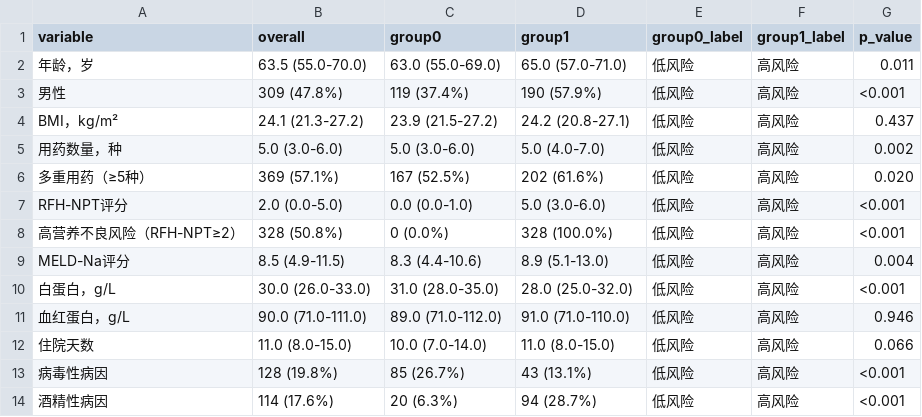
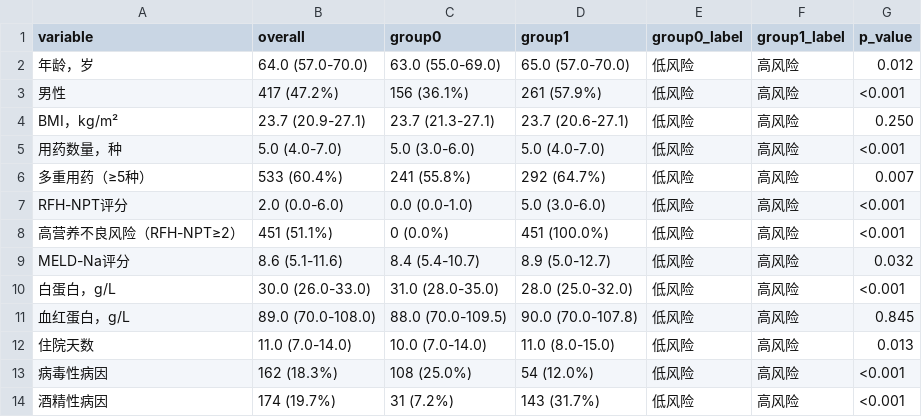
Before and after one commit to 123dengqi/liver-analysis, a CSV file: outputs/table_malnutrition.csv, drawn as a sheet.

```diff
--- a/outputs/table_malnutrition.csv
+++ b/outputs/table_malnutrition.csv
@@ -1,14 +1,14 @@
 variable,overall,group0,group1,group0_label,group1_label,p_value
-年龄，岁,63.5 (55.0-70.0),63.0 (55.0-69.0),65.0 (57.0-71.0),低风险,高风险,0.011
-男性,309 (47.8%),119 (37.4%),190 (57.9%),低风险,高风险,<0.001
-BMI，kg/m²,24.1 (21.3-27.2),23.9 (21.5-27.2),24.2 (20.8-27.1),低风险,高风险,0.437
-用药数量，种,5.0 (3.0-6.0),5.0 (3.0-6.0),5.0 (4.0-7.0),低风险,高风险,0.002
-多重用药（≥5种）,369 (57.1%),167 (52.5%),202 (61.6%),低风险,高风险,0.020
-RFH-NPT评分,2.0 (0.0-5.0),0.0 (0.0-1.0),5.0 (3.0-6.0),低风险,高风险,<0.001
-高营养不良风险（RFH-NPT≥2）,328 (50.8%),0 (0.0%),328 (100.0%),低风险,高风险,<0.001
-MELD-Na评分,8.5 (4.9-11.5),8.3 (4.4-10.6),8.9 (5.1-13.0),低风险,高风险,0.004
+年龄，岁,64.0 (57.0-70.0),63.0 (55.0-69.0),65.0 (57.0-70.0),低风险,高风险,0.012
+男性,417 (47.2%),156 (36.1%),261 (57.9%),低风险,高风险,<0.001
+BMI，kg/m²,23.7 (20.9-27.1),23.7 (21.3-27.1),23.7 (20.6-27.1),低风险,高风险,0.250
+用药数量，种,5.0 (4.0-7.0),5.0 (3.0-6.0),5.0 (4.0-7.0),低风险,高风险,<0.001
+多重用药（≥5种）,533 (60.4%),241 (55.8%),292 (64.7%),低风险,高风险,0.007
+RFH-NPT评分,2.0 (0.0-6.0),0.0 (0.0-1.0),5.0 (3.0-6.0),低风险,高风险,<0.001
+高营养不良风险（RFH-NPT≥2）,451 (51.1%),0 (0.0%),451 (100.0%),低风险,高风险,<0.001
+MELD-Na评分,8.6 (5.1-11.6),8.4 (5.4-10.7),8.9 (5.0-12.7),低风险,高风险,0.032
 白蛋白，g/L,30.0 (26.0-33.0),31.0 (28.0-35.0),28.0 (25.0-32.0),低风险,高风险,<0.001
-血红蛋白，g/L,90.0 (71.0-111.0),89.0 (71.0-112.0),91.0 (71.0-110.0),低风险,高风险,0.946
-住院天数,11.0 (8.0-15.0),10.0 (7.0-14.0),11.0 (8.0-15.0),低风险,高风险,0.066
-病毒性病因,128 (19.8%),85 (26.7%),43 (13.1%),低风险,高风险,<0.001
-酒精性病因,114 (17.6%),20 (6.3%),94 (28.7%),低风险,高风险,<0.001
+血红蛋白，g/L,89.0 (70.0-108.0),88.0 (70.0-109.5),90.0 (70.0-107.8),低风险,高风险,0.845
+住院天数,11.0 (7.0-14.0),10.0 (7.0-14.0),11.0 (8.0-15.0),低风险,高风险,0.013
+病毒性病因,162 (18.3%),108 (25.0%),54 (12.0%),低风险,高风险,<0.001
+酒精性病因,174 (19.7%),31 (7.2%),143 (31.7%),低风险,高风险,<0.001
```
Also changed, not shown: outputs/logistic_regression.csv, outputs/medication_manual_review.csv, 16 other files.
